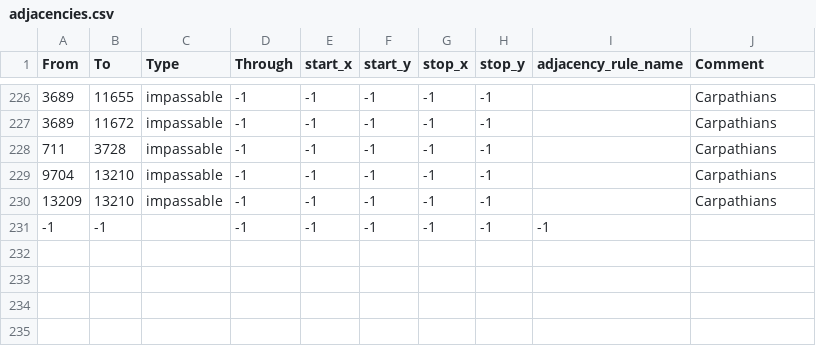
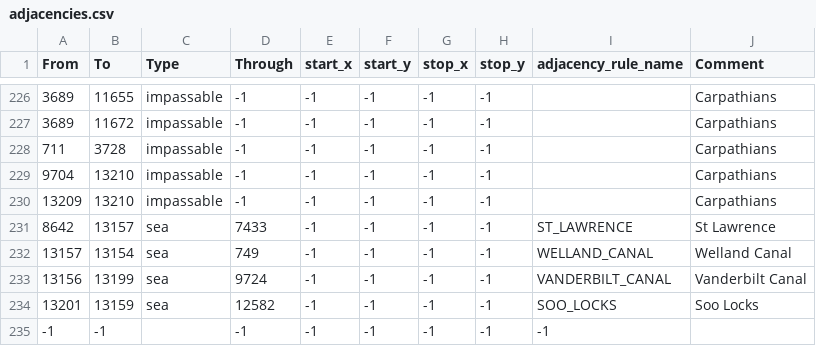
Before and after one commit to Raufaser3/caesarreich, a CSV file: map/adjacencies.csv, drawn as a sheet; only a part is shown, gaps mark what is left out; the diff names each change by its address in the sheet, - before the commit and + after, or states it on an @@ line.

Commit message:
Great Lakes Alterations
Adjacencies, map definition, etc

```diff
--- a/map/adjacencies.csv
+++ b/map/adjacencies.csv
+row 231: 8642 | 13157 | sea | 7433 | -1 | -1 | -1 | -1 | ST_LAWRENCE | St Lawrence
+row 232: 13157 | 13154 | sea | 749 | -1 | -1 | -1 | -1 | WELLAND_CANAL | Welland Canal
+row 233: 13156 | 13199 | sea | 9724 | -1 | -1 | -1 | -1 | VANDERBILT_CANAL | Vanderbilt Canal
+row 234: 13201 | 13159 | sea | 12582 | -1 | -1 | -1 | -1 | SOO_LOCKS | Soo Locks
```
Also changed, not shown: map/definition.csv.
